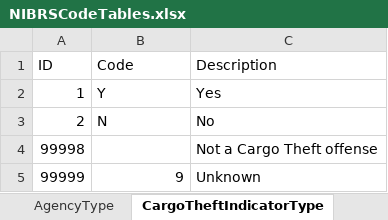
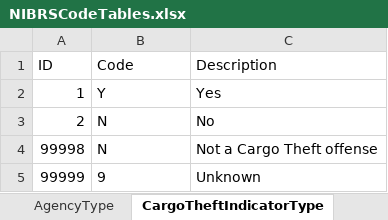
Before and after one commit to snowdensb/nibrs, an Excel workbook: tools/r-packages/nibrs/inst/raw/NIBRSCodeTables.xlsx, sheet CargoTheftIndicatorType, drawn as a sheet; values as stored, in another font and other column widths than the file's, no borders; the diff names each change by its address in the sheet, - before the commit and + after, or states it on an @@ line.

Commit message:
Updating table

```diff
--- a/tools/r-packages/nibrs/inst/raw/NIBRSCodeTables.xlsx (sheet CargoTheftIndicatorType)
+++ b/tools/r-packages/nibrs/inst/raw/NIBRSCodeTables.xlsx (sheet CargoTheftIndicatorType)
-B4 (Code): (empty)
+B4 (Code): N
-B5 alignment: right
+B5 alignment: left
```
Also changed, not shown: 1 other file.
